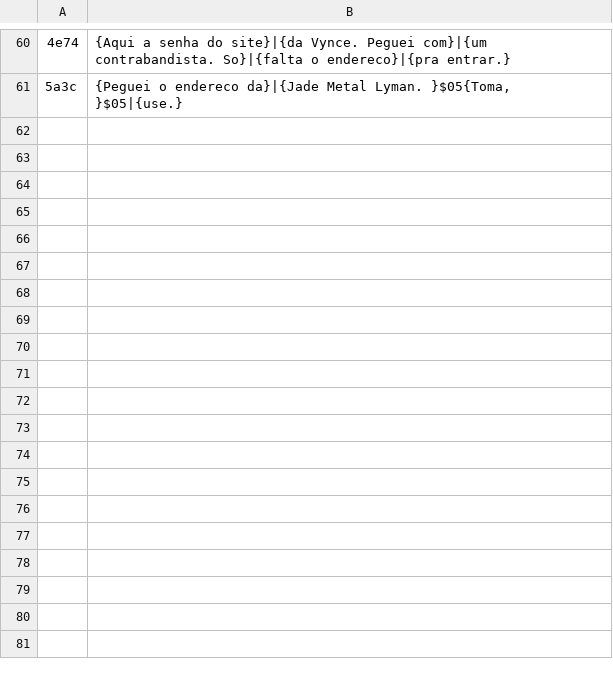
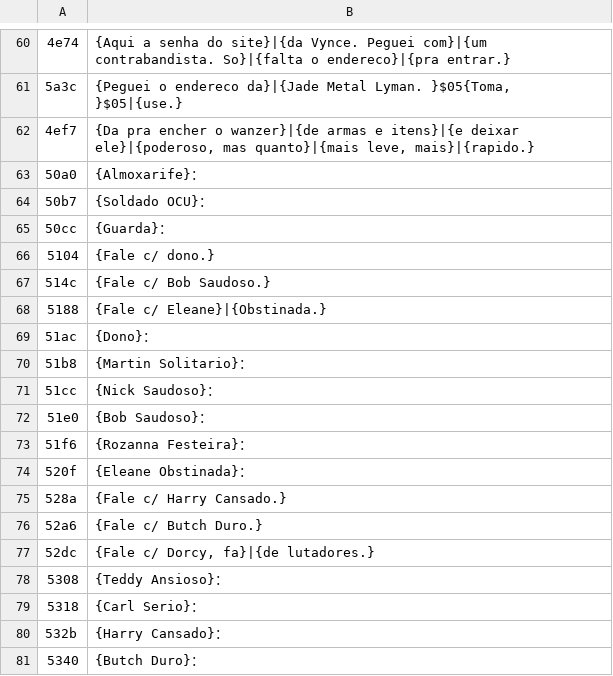
Before and after one commit to Kyllemn/PS2TVCRT, a TSV file: frontmission2-trad/pt/Z_216.tsv, drawn as a sheet; only a part is shown, gaps mark what is left out; the diff covers the shown part only.

```diff
--- a/frontmission2-trad/pt/Z_216.tsv
+++ b/frontmission2-trad/pt/Z_216.tsv
@@ -61 +61,21 @@
 5a3c	{Peguei o endereco da}|{Jade Metal Lyman. }$05{Toma, }$05|{use.}
+4ef7	{Da pra encher o wanzer}|{de armas e itens}|{e deixar ele}|{poderoso, mas quanto}|{mais leve, mais}|{rapido.}
+50a0	{Almoxarife}：
+50b7	{Soldado OCU}：
+50cc	{Guarda}：
+5104	{Fale c/ dono.}
+514c	{Fale c/ Bob Saudoso.}
+5188	{Fale c/ Eleane}|{Obstinada.}
+51ac	{Dono}：
+51b8	{Martin Solitario}：
+51cc	{Nick Saudoso}：
+51e0	{Bob Saudoso}：
+51f6	{Rozanna Festeira}：
+520f	{Eleane Obstinada}：
+528a	{Fale c/ Harry Cansado.}
+52a6	{Fale c/ Butch Duro.}
+52dc	{Fale c/ Dorcy, fa}|{de lutadores.}
+5308	{Teddy Ansioso}：
+5318	{Carl Serio}：
+532b	{Harry Cansado}：
+5340	{Butch Duro}：
```
Also changed, not shown: 12 added rows elsewhere in this file, frontmission2-trad/pt/Z_213.tsv, frontmission2-trad/pt/Z_217.tsv, 36 other files.
